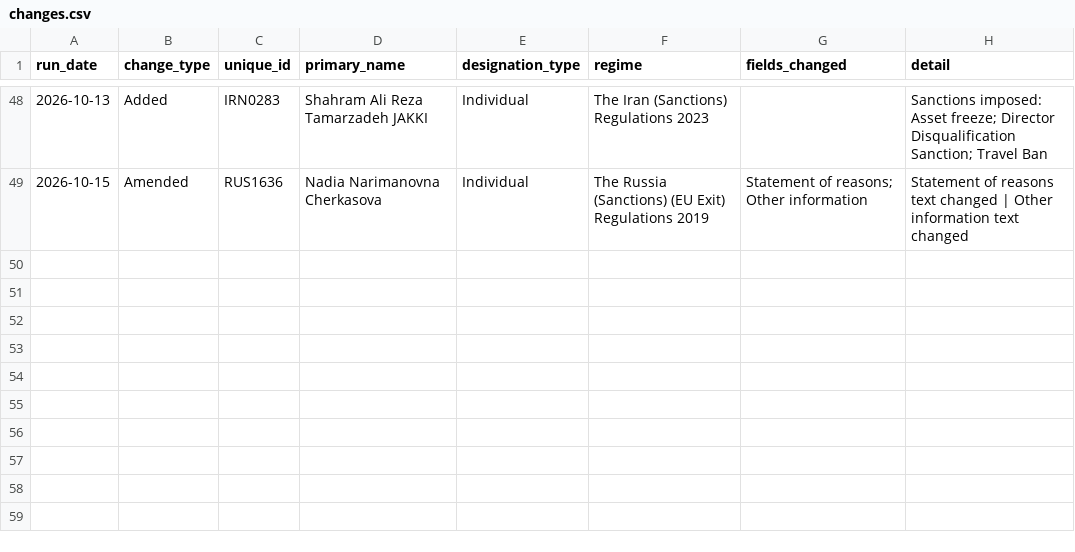
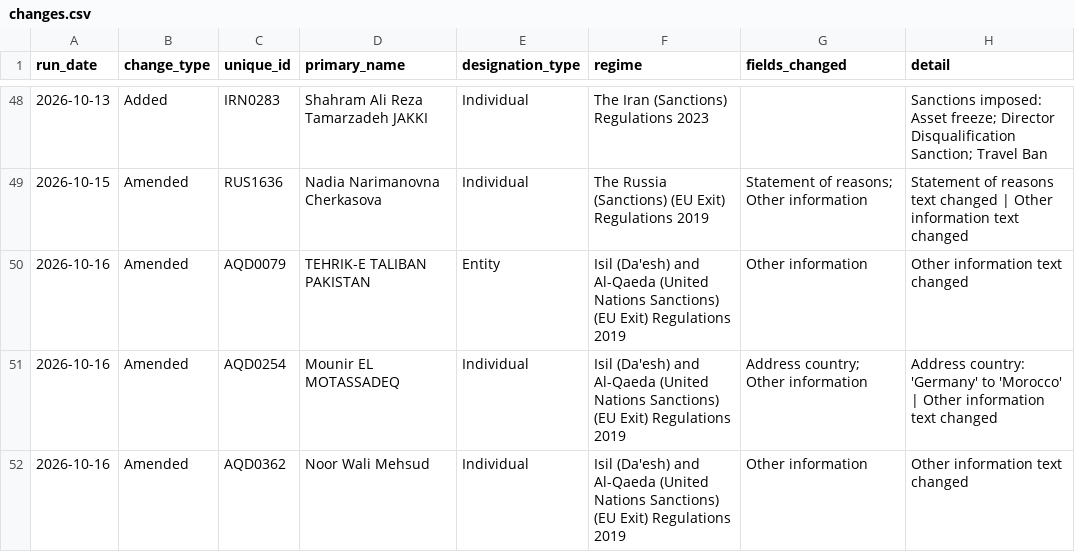
Before and after one commit to Srikanth-nallabilli/uk-sanctions-tracker, a CSV file: data/changes.csv, drawn as a sheet; only a part is shown, gaps mark what is left out; the diff names each change by its address in the sheet, - before the commit and + after, or states it on an @@ line.

```diff
--- a/data/changes.csv
+++ b/data/changes.csv
+row 50: 2026-10-16 | Amended | AQD0079 | TEHRIK-E TALIBAN PAKISTAN | Entity | Isil (Da'esh) and Al-Qaeda (United Nations Sanctions) (EU Exit) Regulations 2019 | Other information | Other information text changed
+row 51: 2026-10-16 | Amended | AQD0254 | Mounir EL MOTASSADEQ | Individual | Isil (Da'esh) and Al-Qaeda (United Nations Sanctions) (EU Exit) Regulations 2019 | Address country; Other information | Address country: 'Germany' to 'Morocco' | Other information text changed
+row 52: 2026-10-16 | Amended | AQD0362 | Noor Wali Mehsud | Individual | Isil (Da'esh) and Al-Qaeda (United Nations Sanctions) (EU Exit) Regulations 2019 | Other information | Other information text changed
```
Also changed, not shown: data/runs.csv, 1 other file.
